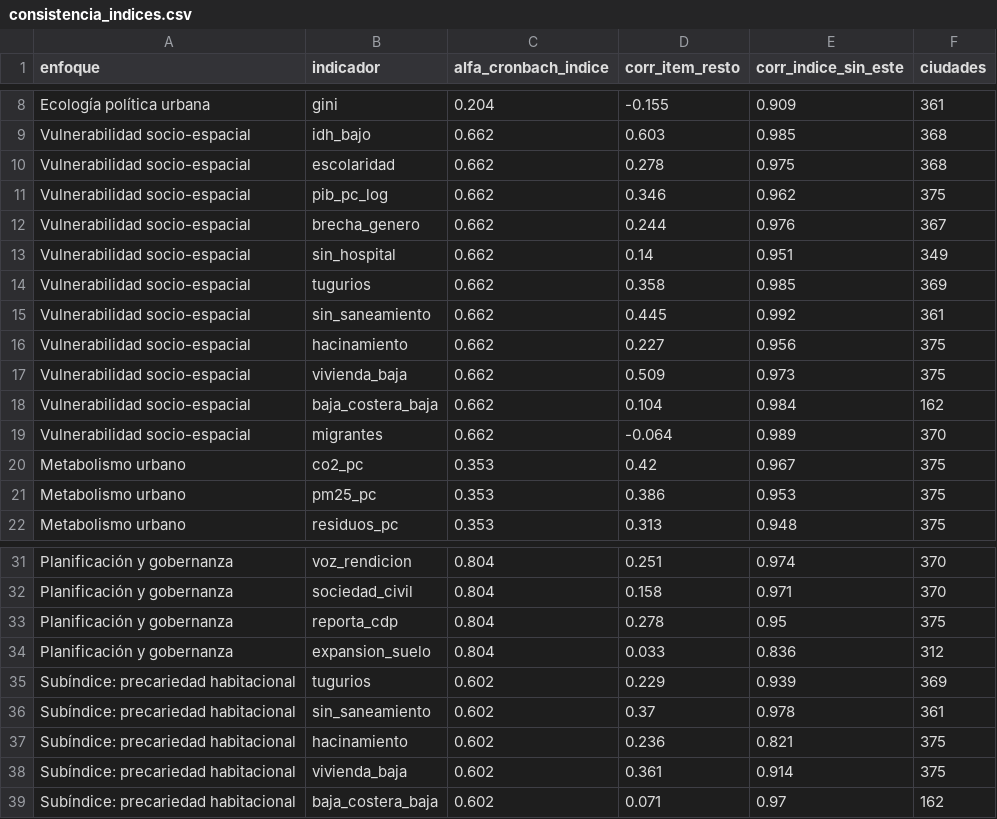
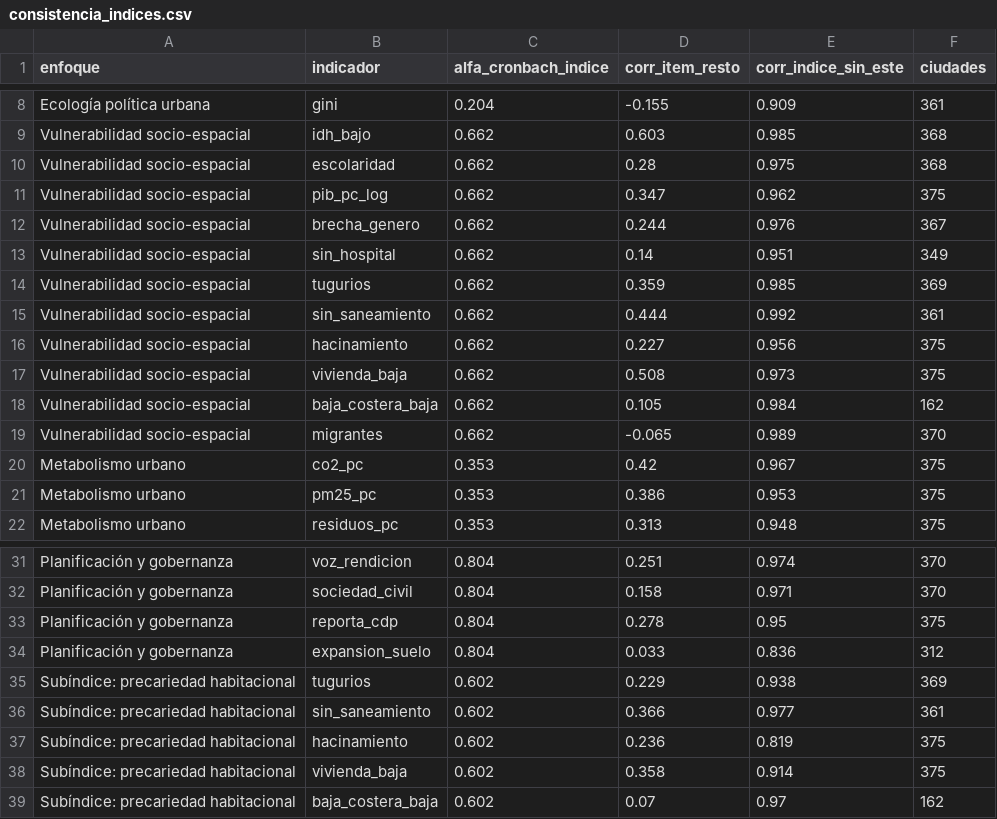
Before and after one commit to MarcosSantiago1/Word-Data, a CSV file: etl/enfoques_urbanos/datos/consistencia_indices.csv, drawn as a sheet; only a part is shown, gaps mark what is left out.

```diff
--- a/etl/enfoques_urbanos/datos/consistencia_indices.csv
+++ b/etl/enfoques_urbanos/datos/consistencia_indices.csv
@@ -9,12 +9,12 @@ Ecología política urbana,gini,0.204,-0.155,0.909,361
 Vulnerabilidad socio-espacial,idh_bajo,0.662,0.603,0.985,368
-Vulnerabilidad socio-espacial,escolaridad,0.662,0.278,0.975,368
-Vulnerabilidad socio-espacial,pib_pc_log,0.662,0.346,0.962,375
+Vulnerabilidad socio-espacial,escolaridad,0.662,0.28,0.975,368
+Vulnerabilidad socio-espacial,pib_pc_log,0.662,0.347,0.962,375
 Vulnerabilidad socio-espacial,brecha_genero,0.662,0.244,0.976,367
 Vulnerabilidad socio-espacial,sin_hospital,0.662,0.14,0.951,349
-Vulnerabilidad socio-espacial,tugurios,0.662,0.358,0.985,369
-Vulnerabilidad socio-espacial,sin_saneamiento,0.662,0.445,0.992,361
+Vulnerabilidad socio-espacial,tugurios,0.662,0.359,0.985,369
+Vulnerabilidad socio-espacial,sin_saneamiento,0.662,0.444,0.992,361
 Vulnerabilidad socio-espacial,hacinamiento,0.662,0.227,0.956,375
-Vulnerabilidad socio-espacial,vivienda_baja,0.662,0.509,0.973,375
-Vulnerabilidad socio-espacial,baja_costera_baja,0.662,0.104,0.984,162
-Vulnerabilidad socio-espacial,migrantes,0.662,-0.064,0.989,370
+Vulnerabilidad socio-espacial,vivienda_baja,0.662,0.508,0.973,375
+Vulnerabilidad socio-espacial,baja_costera_baja,0.662,0.105,0.984,162
+Vulnerabilidad socio-espacial,migrantes,0.662,-0.065,0.989,370
 Metabolismo urbano,co2_pc,0.353,0.42,0.967,375
@@ -34,6 +34,6 @@ Planificación y gobernanza,reporta_cdp,0.804,0.278,0.95,375
 Planificación y gobernanza,expansion_suelo,0.804,0.033,0.836,312
-Subíndice: precariedad habitacional,tugurios,0.602,0.229,0.939,369
-Subíndice: precariedad habitacional,sin_saneamiento,0.602,0.37,0.978,361
-Subíndice: precariedad habitacional,hacinamiento,0.602,0.236,0.821,375
-Subíndice: precariedad habitacional,vivienda_baja,0.602,0.361,0.914,375
-Subíndice: precariedad habitacional,baja_costera_baja,0.602,0.071,0.97,162
+Subíndice: precariedad habitacional,tugurios,0.602,0.229,0.938,369
+Subíndice: precariedad habitacional,sin_saneamiento,0.602,0.366,0.977,361
+Subíndice: precariedad habitacional,hacinamiento,0.602,0.236,0.819,375
+Subíndice: precariedad habitacional,vivienda_baja,0.602,0.358,0.914,375
+Subíndice: precariedad habitacional,baja_costera_baja,0.602,0.07,0.97,162
```
Also changed, not shown: etl/enfoques_urbanos/datos/correlaciones.csv, etl/enfoques_urbanos/datos/diccionario_indicadores.csv, 11 other files.
